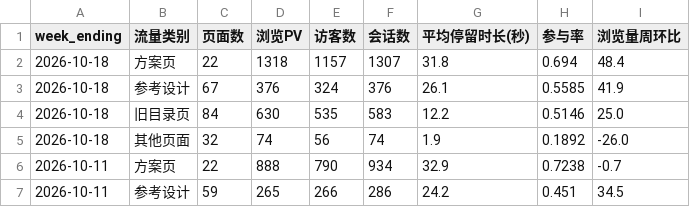
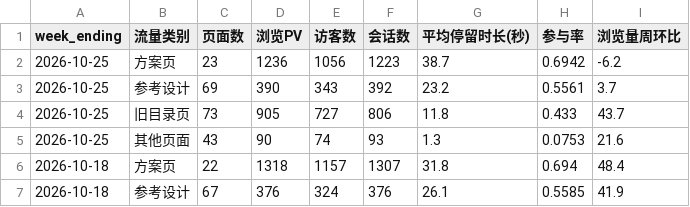
Before and after one commit to rebeccah321/ga4-feishu-dashboard, a CSV file: data/analysis_v3/02_流量类别.csv, drawn as a sheet; only a part is shown; the shorter side is filled out with more unchanged rows.

```diff
--- a/data/analysis_v3/02_流量类别.csv
+++ b/data/analysis_v3/02_流量类别.csv
@@ -1,2 +1,6 @@
 week_ending,流量类别,页面数,浏览PV,访客数,会话数,平均停留时长(秒),参与率,浏览量周环比
+2026-10-25,方案页,23,1236,1056,1223,38.7,0.6942,-6.2
+2026-10-25,参考设计,69,390,343,392,23.2,0.5561,3.7
+2026-10-25,旧目录页,73,905,727,806,11.8,0.433,43.7
+2026-10-25,其他页面,43,90,74,93,1.3,0.0753,21.6
 2026-10-18,方案页,22,1318,1157,1307,31.8,0.694,48.4
```
Also changed, not shown: data/analysis/转换漏斗.csv, data/analysis_v3/02_单方案流量明细.csv, 10 other files.
